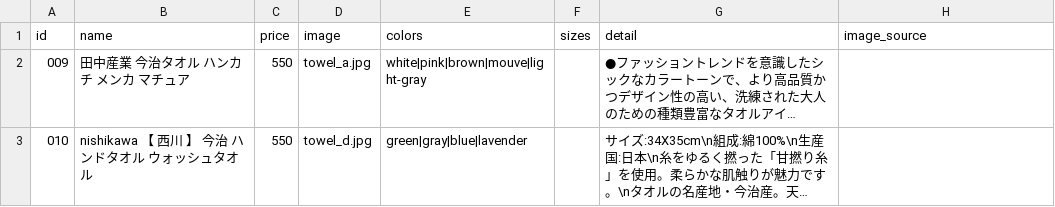
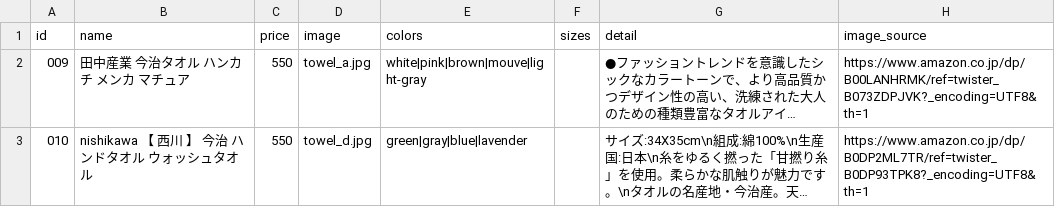
Before and after one commit to Tos0301/control_site, a CSV file: data/products.csv, drawn as a sheet; only a part is shown; long unchanged cells end in …; the diff covers the shown part only; the diff names each change by its address in the sheet, - before the commit and + after, or states it on an @@ line.

```diff
--- a/data/products.csv
+++ b/data/products.csv
-H2 (image_source): (empty)
+H2 (image_source): https://www.amazon.co.jp/dp/B00LANHRMK/ref=twister_B073ZDPJVK?_encoding=UTF8&th=1
-H3 (image_source): (empty)
+H3 (image_source): https://www.amazon.co.jp/dp/B0DP2ML7TR/ref=twister_B0DP93TPK8?_encoding=UTF8&th=1
```
Also changed, not shown: 6 edited cells elsewhere in this file, 4 other files.
